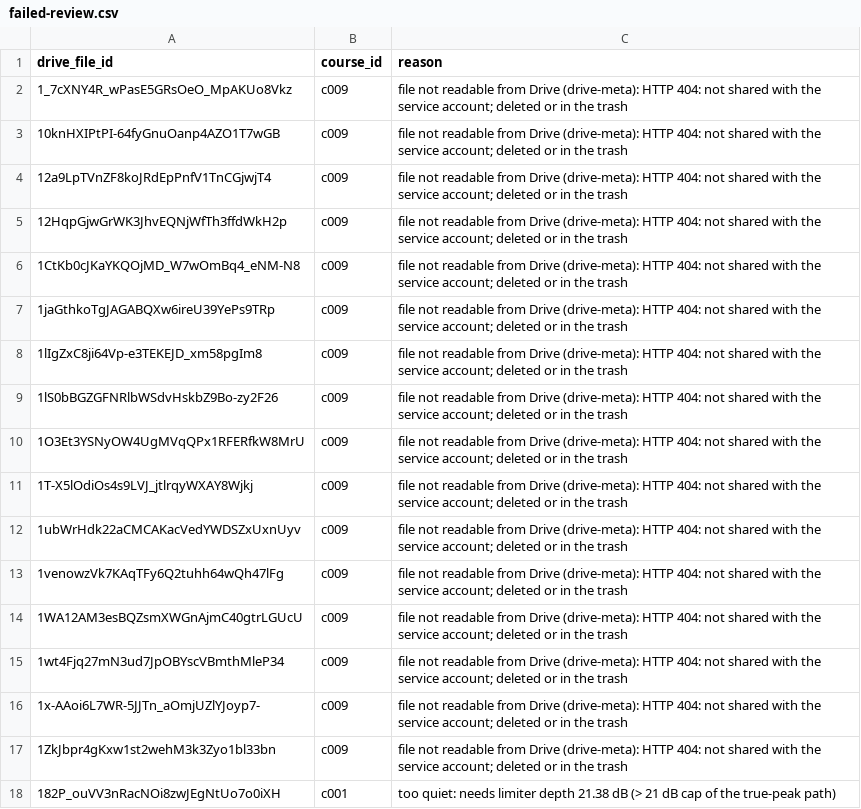
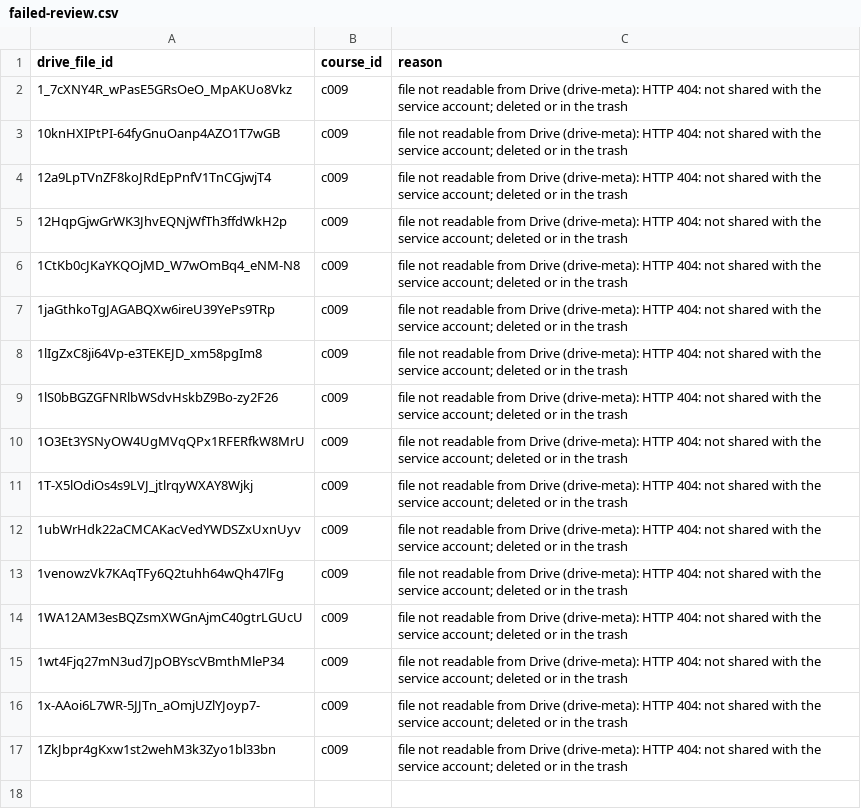
Before and after one commit to payojana-foundation/learn-app, a CSV file: data/queues/failed-review.csv, drawn as a sheet; the diff names each change by its address in the sheet, - before the commit and + after, or states it on an @@ line.

Commit message:
c001 lesson at 21.38 dB now converts under its 21.5 dB per-id cap (run 44249189453, -18.4 LUFS / -2.2 dBTP); off failed-review.csv

```diff
--- a/data/queues/failed-review.csv
+++ b/data/queues/failed-review.csv
-row 18: 182P_ouVV3nRacNOi8zwJEgNtUo7o0iXH | c001 | too quiet: needs limiter depth 21.38 dB (> 21 dB cap of the true-peak path)
```
